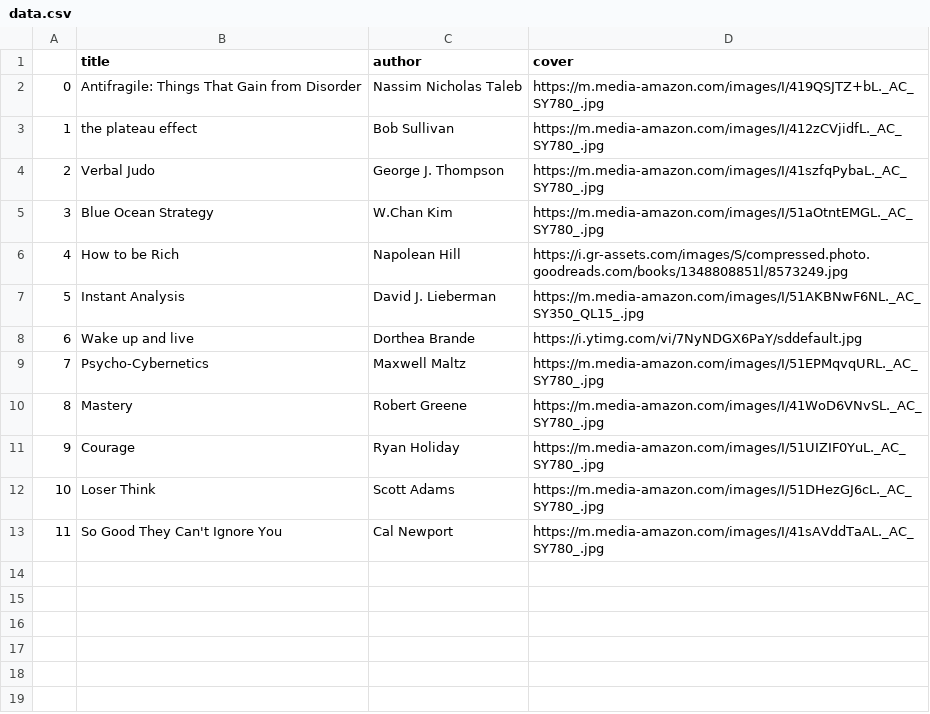
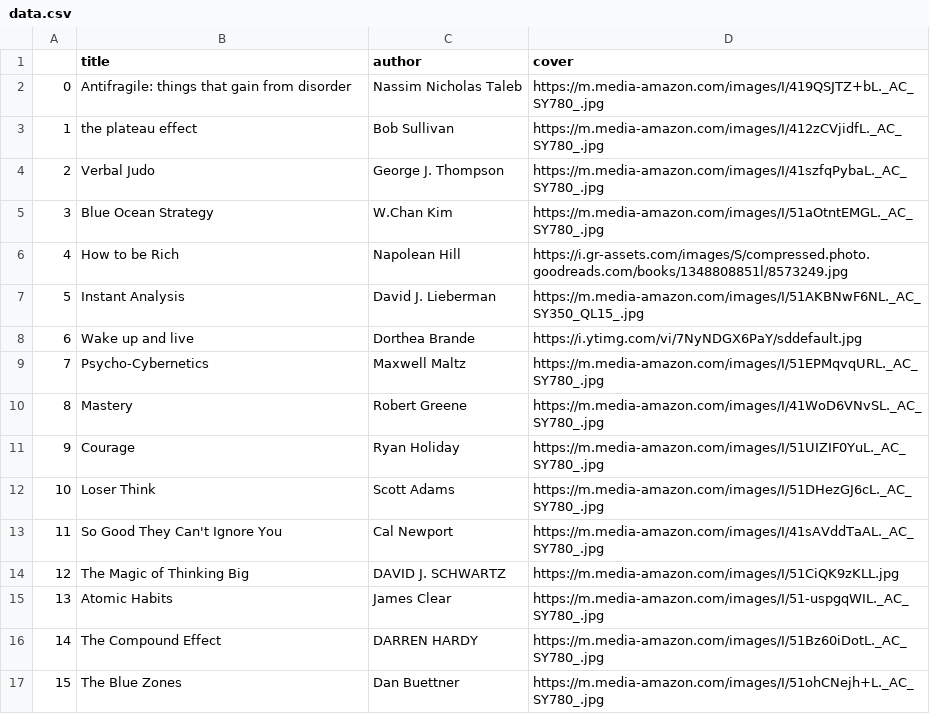
Before and after one commit to StatStud/web5bookclub, a CSV file: data.csv, drawn as a sheet.

```diff
--- a/data.csv
+++ b/data.csv
@@ -1,3 +1,3 @@
 ,title,author,cover
-0,Antifragile: Things That Gain from Disorder,Nassim Nicholas Taleb,https://m.media-amazon.com/images/I/419QSJTZ+bL._AC_SY780_.jpg
+0,Antifragile: things that gain from disorder,Nassim Nicholas Taleb,https://m.media-amazon.com/images/I/419QSJTZ+bL._AC_SY780_.jpg
 1,the plateau effect,Bob Sullivan,https://m.media-amazon.com/images/I/412zCVjidfL._AC_SY780_.jpg
@@ -13 +13,5 @@
 11,So Good They Can't Ignore You,Cal Newport,https://m.media-amazon.com/images/I/41sAVddTaAL._AC_SY780_.jpg
+12,The Magic of Thinking Big,DAVID J. SCHWARTZ,https://m.media-amazon.com/images/I/51CiQK9zKLL.jpg
+13,Atomic Habits,James Clear,https://m.media-amazon.com/images/I/51-uspgqWIL._AC_SY780_.jpg
+14,The Compound Effect,DARREN HARDY,https://m.media-amazon.com/images/I/51Bz60iDotL._AC_SY780_.jpg
+15,The Blue Zones,Dan Buettner,https://m.media-amazon.com/images/I/51ohCNejh+L._AC_SY780_.jpg
```
Also changed, not shown: 10 other files.
